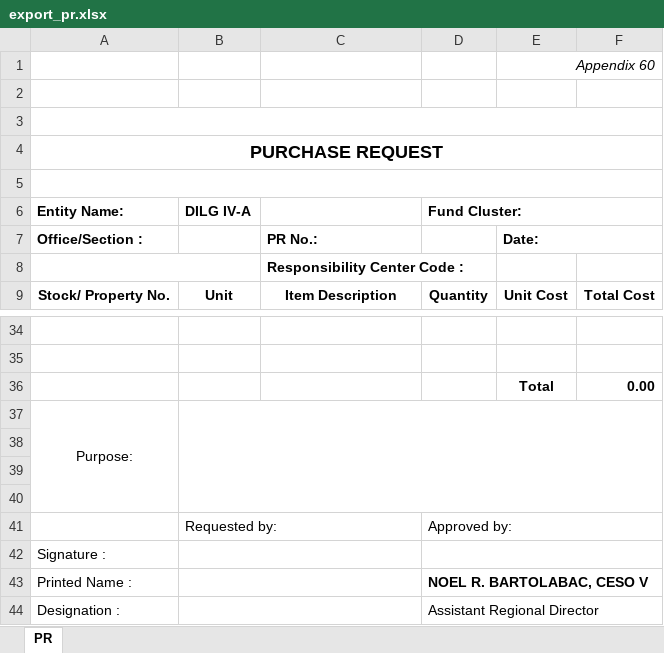
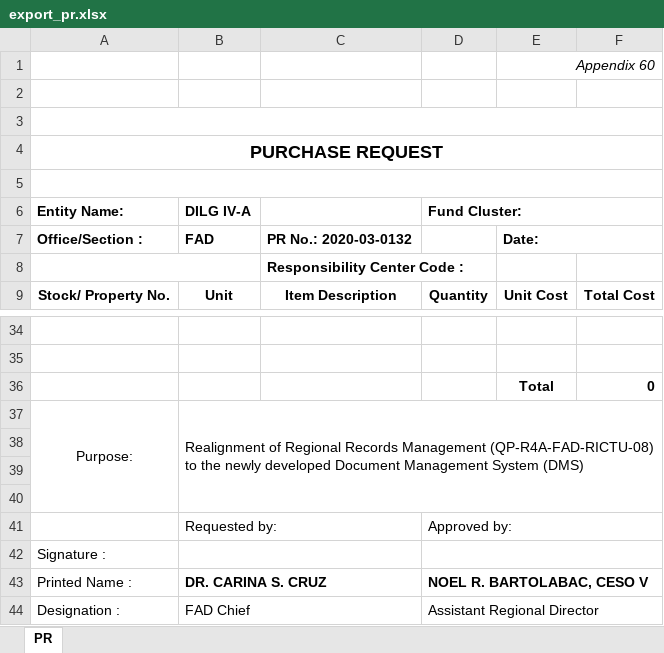
Before and after one commit to princezhian19/fas2020, an Excel workbook: export_pr.xlsx, sheet PR, drawn as a sheet; only a part is shown, gaps mark what is left out; values as stored, in another font and other column widths than the file's, no borders; the diff names each change by its address in the sheet, - before the commit and + after, or states it on an @@ line.

```diff
--- a/export_pr.xlsx (sheet PR)
+++ b/export_pr.xlsx (sheet PR)
-B7 (DILG IV-A): (empty)
+B7 (DILG IV-A): FAD
-C7: PR No.:
+C7: PR No.: 2020-03-0132
-F36: 0.00
+F36: 0
-B37 (DILG IV-A): (empty)
+B37 (DILG IV-A): Realignment of Regional Records Management (QP-R4A-FAD-RICTU-08) to the newly developed Document Management System (DMS)
-B43 (DILG IV-A): (empty)
+B43 (DILG IV-A): DR. CARINA S. CRUZ
-B44 (DILG IV-A): (empty)
+B44 (DILG IV-A): FAD Chief
```
Also changed, not shown: _fmlReport.xlsx, 1 other file.
